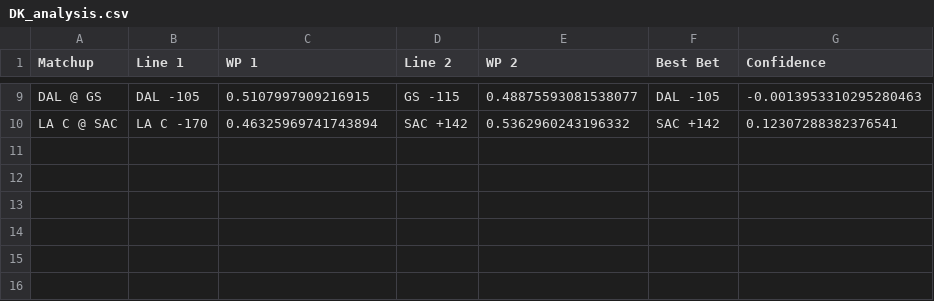
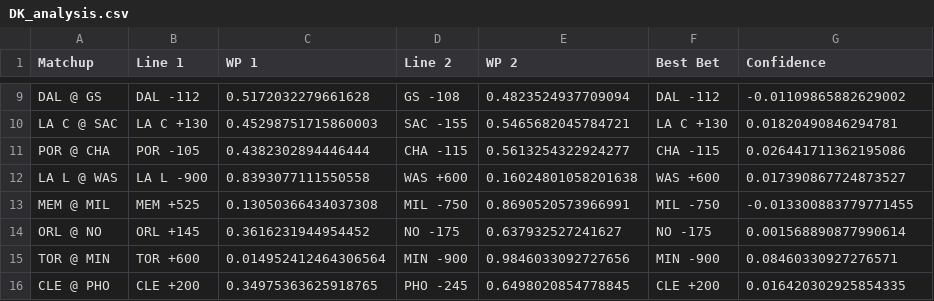
Before and after one commit to b9check/bcbets-full, a CSV file: DK_analysis.csv, drawn as a sheet; only a part is shown, gaps mark what is left out; the diff covers the shown part only; the diff names each change by its address in the sheet, - before the commit and + after, or states it on an @@ line.

Commit message:
updated tables

```diff
--- a/DK_analysis.csv
+++ b/DK_analysis.csv
-B9 (Line 1): DAL -105
+B9 (Line 1): DAL -112
-C9 (WP 1): 0.5107997909216915
+C9 (WP 1): 0.5172032279661628
-D9 (Line 2): GS -115
+D9 (Line 2): GS -108
-E9 (WP 2): 0.48875593081538077
+E9 (WP 2): 0.4823524937709094
-F9 (Best Bet): DAL -105
+F9 (Best Bet): DAL -112
-G9 (Confidence): -0.0013953310295280463
+G9 (Confidence): -0.01109865882629002
-B10 (Line 1): LA C -170
+B10 (Line 1): LA C +130
-C10 (WP 1): 0.46325969741743894
+C10 (WP 1): 0.45298751715860003
-D10 (Line 2): SAC +142
+D10 (Line 2): SAC -155
-E10 (WP 2): 0.5362960243196332
+E10 (WP 2): 0.5465682045784721
-F10 (Best Bet): SAC +142
+F10 (Best Bet): LA C +130
-G10 (Confidence): 0.12307288382376541
+G10 (Confidence): 0.01820490846294781
+row 11: POR @ CHA | POR -105 | 0.4382302894446444 | CHA -115 | 0.5613254322924277 | CHA -115 | 0.026441711362195086
+row 12: LA L @ WAS | LA L -900 | 0.8393077111550558 | WAS +600 | 0.16024801058201638 | WAS +600 | 0.017390867724873527
+row 13: MEM @ MIL | MEM +525 | 0.13050366434037308 | MIL -750 | 0.8690520573966991 | MIL -750 | -0.013300883779771455
+row 14: ORL @ NO | ORL +145 | 0.3616231944954452 | NO -175 | 0.637932527241627 | NO -175 | 0.001568890877990614
+row 15: TOR @ MIN | TOR +600 | 0.014952412464306564 | MIN -900 | 0.9846033092727656 | MIN -900 | 0.08460330927276571
+row 16: CLE @ PHO | CLE +200 | 0.34975363625918765 | PHO -245 | 0.6498020854778845 | CLE +200 | 0.016420302925854335
```
Also changed, not shown: 2 added rows, 2 removed rows and 23 edited cells elsewhere in this file, rounded_metrics.csv.
